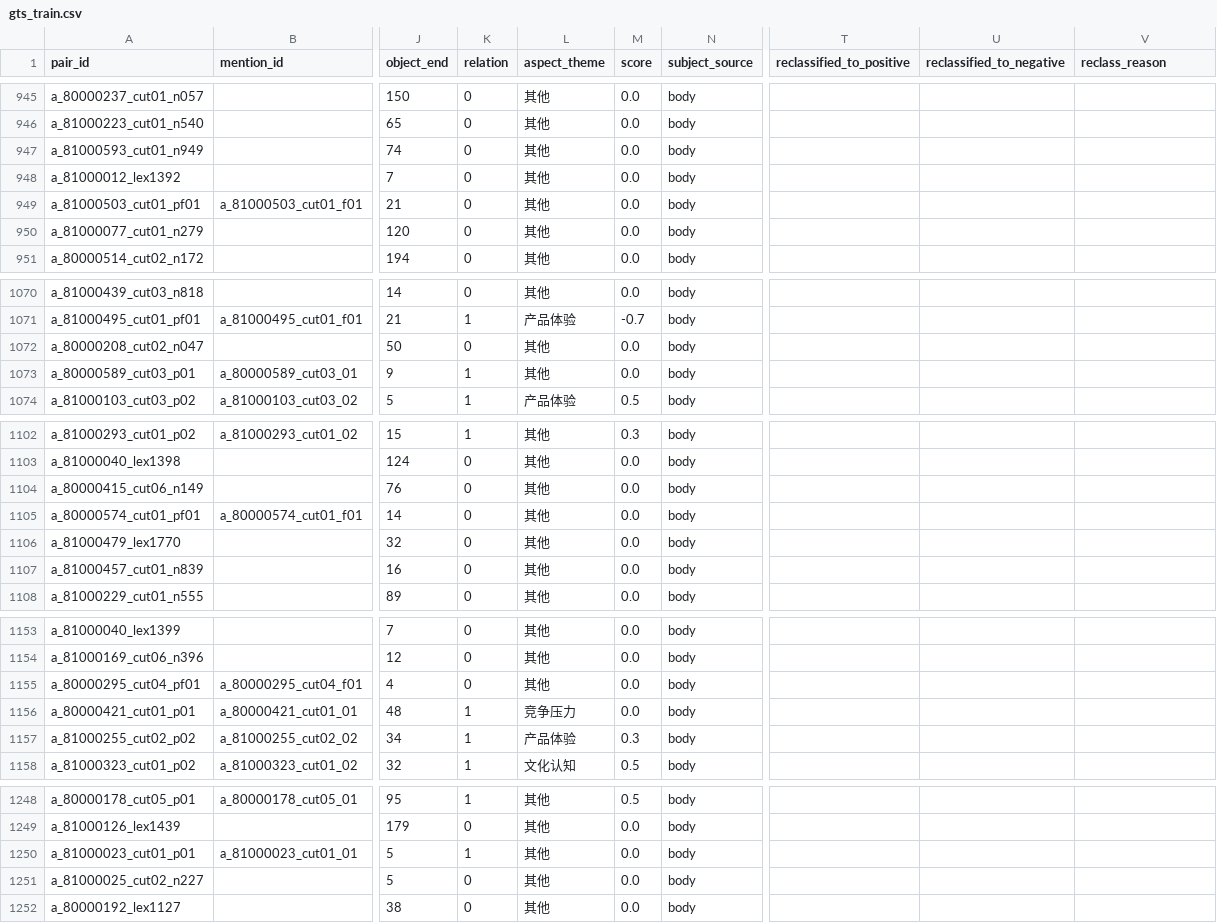
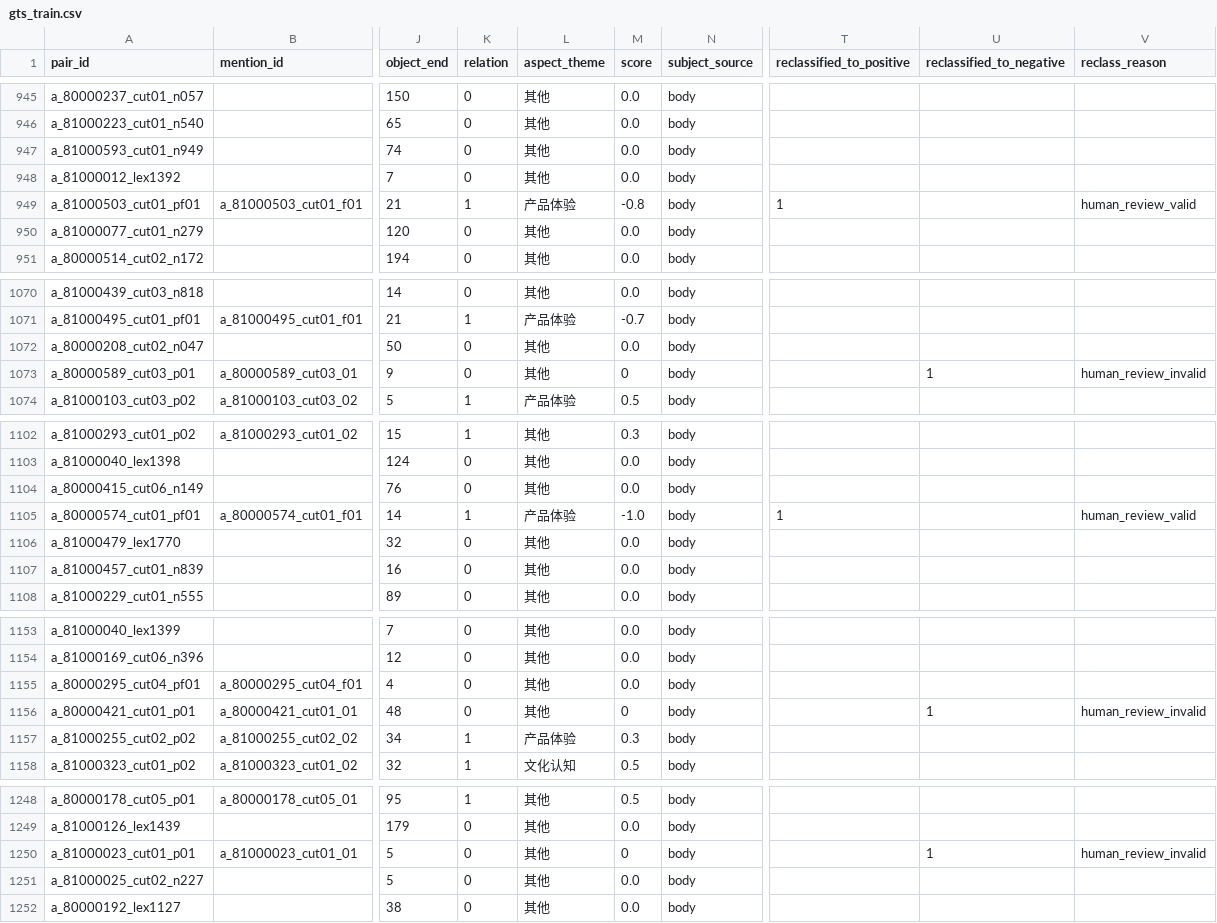
Before and after one commit to aaaaa-xxxxx-m/comparative-semantic-mining, a CSV file: data/gts/gts_train.csv, drawn as a sheet; only a part is shown, gaps mark what is left out; the diff covers the shown part only; the diff names each change by its address in the sheet, - before the commit and + after, or states it on an @@ line.

Commit message:
data: upload GTS reclassification round for training

```diff
--- a/data/gts/gts_train.csv
+++ b/data/gts/gts_train.csv
-K949 (relation): 0
+K949 (relation): 1
-L949 (aspect_theme): 其他
+L949 (aspect_theme): 产品体验
-M949 (score): 0.0
+M949 (score): -0.8
-T949 (reclassified_to_positive): (empty)
+T949 (reclassified_to_positive): 1
-V949 (reclass_reason): (empty)
+V949 (reclass_reason): human_review_valid
-K1073 (relation): 1
+K1073 (relation): 0
-M1073 (score): 0.0
+M1073 (score): 0
-U1073 (reclassified_to_negative): (empty)
+U1073 (reclassified_to_negative): 1
-V1073 (reclass_reason): (empty)
+V1073 (reclass_reason): human_review_invalid
-K1105 (relation): 0
+K1105 (relation): 1
-L1105 (aspect_theme): 其他
+L1105 (aspect_theme): 产品体验
-M1105 (score): 0.0
+M1105 (score): -1.0
-T1105 (reclassified_to_positive): (empty)
+T1105 (reclassified_to_positive): 1
-V1105 (reclass_reason): (empty)
+V1105 (reclass_reason): human_review_valid
-K1156 (relation): 1
+K1156 (relation): 0
-L1156 (aspect_theme): 竞争压力
+L1156 (aspect_theme): 其他
-M1156 (score): 0.0
+M1156 (score): 0
-U1156 (reclassified_to_negative): (empty)
+U1156 (reclassified_to_negative): 1
-V1156 (reclass_reason): (empty)
+V1156 (reclass_reason): human_review_invalid
-K1250 (relation): 1
+K1250 (relation): 0
-M1250 (score): 0.0
+M1250 (score): 0
-U1250 (reclassified_to_negative): (empty)
+U1250 (reclassified_to_negative): 1
-V1250 (reclass_reason): (empty)
+V1250 (reclass_reason): human_review_invalid
```
Also changed, not shown: 29 edited cells elsewhere in this file.
